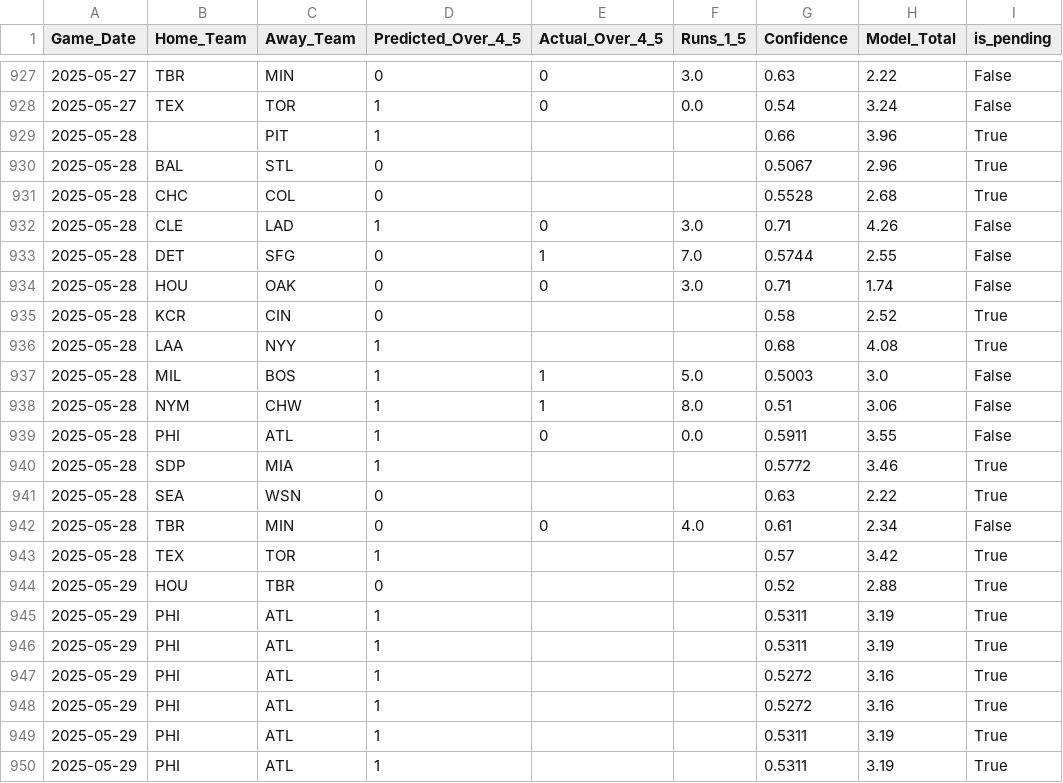
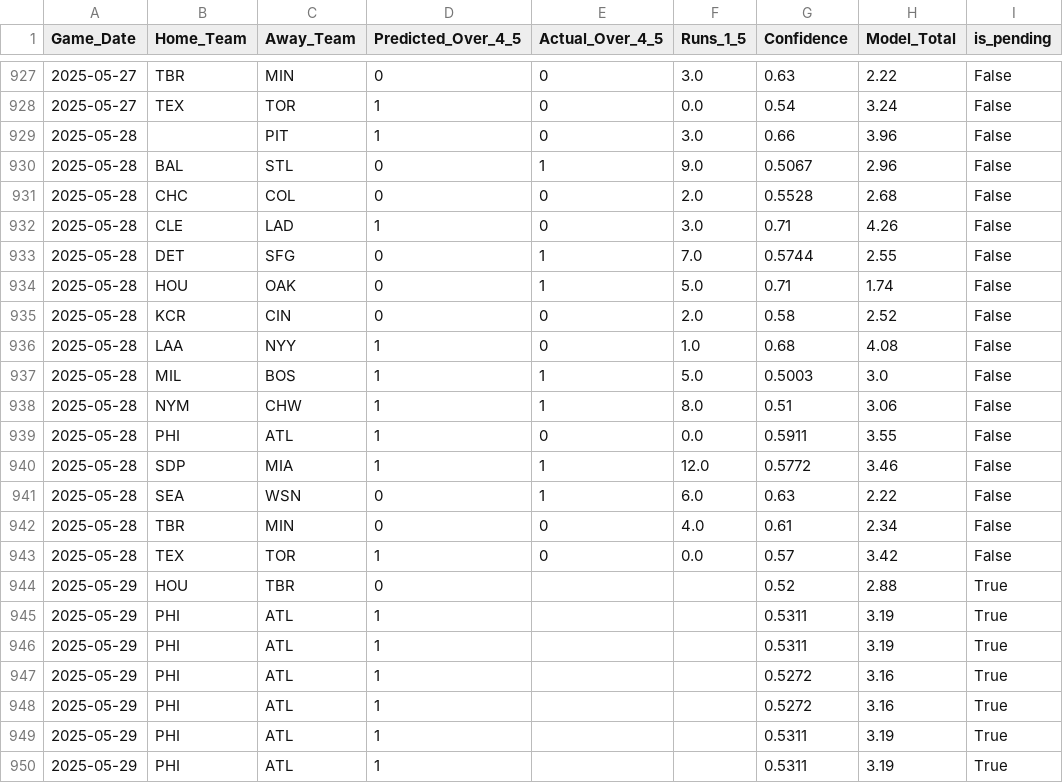
Before and after one commit to radgator13/boosted-innings-1-5, a CSV file: data/mlb_predictions.csv, drawn as a sheet; only a part is shown, gaps mark what is left out; the diff covers the shown part only.

```diff
--- a/data/mlb_predictions.csv
+++ b/data/mlb_predictions.csv
@@ -928,10 +928,10 @@ Game_Date,Home_Team,Away_Team,Predicted_Over_4_5,Actual_Over_4_5,Runs_1_5,Confid
 2025-05-27,TEX,TOR,1,0,0.0,0.54,3.24,False
-2025-05-28,,PIT,1,,,0.66,3.96,True
-2025-05-28,BAL,STL,0,,,0.5067,2.96,True
-2025-05-28,CHC,COL,0,,,0.5528,2.68,True
+2025-05-28,,PIT,1,0,3.0,0.66,3.96,False
+2025-05-28,BAL,STL,0,1,9.0,0.5067,2.96,False
+2025-05-28,CHC,COL,0,0,2.0,0.5528,2.68,False
 2025-05-28,CLE,LAD,1,0,3.0,0.71,4.26,False
 2025-05-28,DET,SFG,0,1,7.0,0.5744,2.55,False
-2025-05-28,HOU,OAK,0,0,3.0,0.71,1.74,False
-2025-05-28,KCR,CIN,0,,,0.58,2.52,True
-2025-05-28,LAA,NYY,1,,,0.68,4.08,True
+2025-05-28,HOU,OAK,0,1,5.0,0.71,1.74,False
+2025-05-28,KCR,CIN,0,0,2.0,0.58,2.52,False
+2025-05-28,LAA,NYY,1,0,1.0,0.68,4.08,False
 2025-05-28,MIL,BOS,1,1,5.0,0.5003,3.0,False
@@ -939,6 +939,6 @@ Game_Date,Home_Team,Away_Team,Predicted_Over_4_5,Actual_Over_4_5,Runs_1_5,Confid
 2025-05-28,PHI,ATL,1,0,0.0,0.5911,3.55,False
-2025-05-28,SDP,MIA,1,,,0.5772,3.46,True
-2025-05-28,SEA,WSN,0,,,0.63,2.22,True
+2025-05-28,SDP,MIA,1,1,12.0,0.5772,3.46,False
+2025-05-28,SEA,WSN,0,1,6.0,0.63,2.22,False
 2025-05-28,TBR,MIN,0,0,4.0,0.61,2.34,False
-2025-05-28,TEX,TOR,1,,,0.57,3.42,True
+2025-05-28,TEX,TOR,1,0,0.0,0.57,3.42,False
 2025-05-29,HOU,TBR,0,,,0.52,2.88,True
```
Also changed, not shown: 15 added rows and 4 edited cells elsewhere in this file, data/mlb_boxscores_1to5.csv, data/mlb_boxscores_full.csv, 5 other files.
